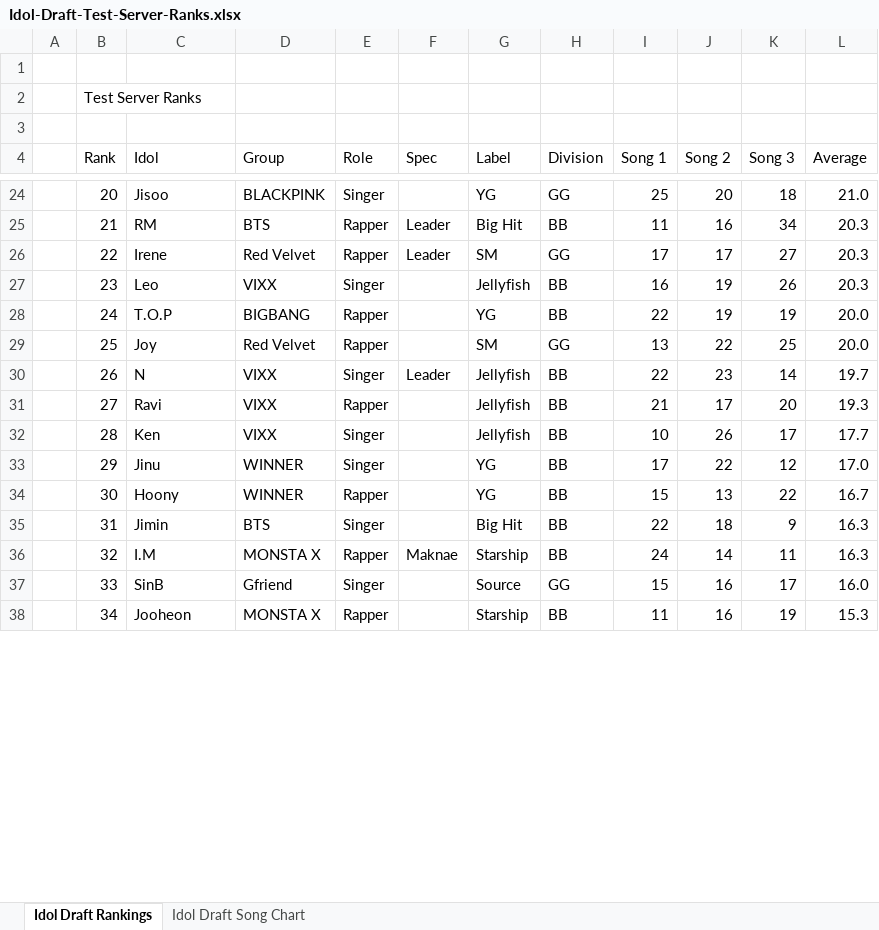
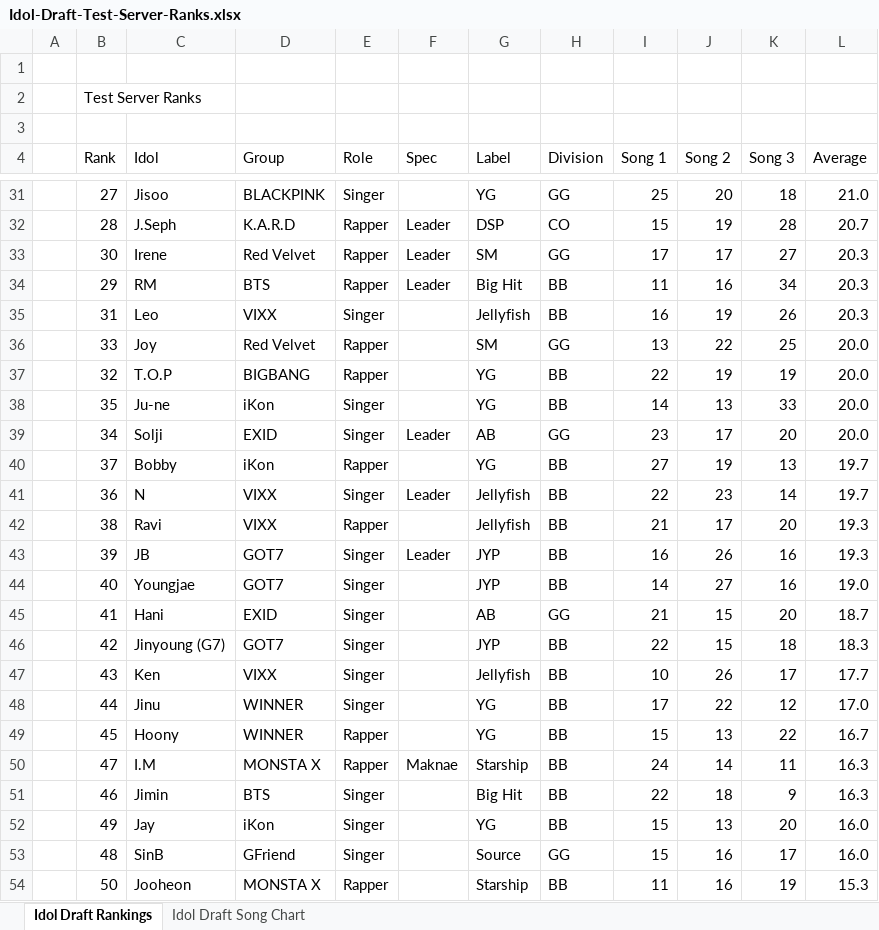
Before and after one commit to adhityav/IdolDraft, an Excel workbook: app/assets/spreadsheets/Idol-Draft-Test-Server-Ranks.xlsx, sheet Idol Draft Rankings, drawn as a sheet; only a part is shown, gaps mark what is left out; values as stored, in another font and other column widths than the file's, no cell formats; charts and pictures not drawn; removed rows and columns are numbered as before the commit, all else as after; the diff covers the shown part only; the diff names each change by its address in the sheet, - before the commit and + after, or states it on an @@ line.

```diff
--- a/app/assets/spreadsheets/Idol-Draft-Test-Server-Ranks.xlsx (sheet Idol Draft Rankings)
+++ b/app/assets/spreadsheets/Idol-Draft-Test-Server-Ranks.xlsx (sheet Idol Draft Rankings)
-B31 (Rank): 20
+B31 (Rank): 27
-row 25:  | 21 | RM | BTS | Rapper | Leader | Big Hit | BB | 11 | 16 | 34 | 20.3
+row 32:  | 28 | J.Seph | K.A.R.D | Rapper | Leader | DSP | CO | 15 | 19 | 28 | 20.7
-B33 (Rank): 22
+B33 (Rank): 30
+row 34:  | 29 | RM | BTS | Rapper | Leader | Big Hit | BB | 11 | 16 | 34 | 20.3
-B35 (Rank): 23
+B35 (Rank): 31
-row 28:  | 24 | T.O.P | BIGBANG | Rapper |  | YG | BB | 22 | 19 | 19 | 20.0
-B36 (Rank): 25
+B36 (Rank): 33
+row 37:  | 32 | T.O.P | BIGBANG | Rapper |  | YG | BB | 22 | 19 | 19 | 20.0
+row 38:  | 35 | Ju-ne | iKon | Singer |  | YG | BB | 14 | 13 | 33 | 20.0
+row 39:  | 34 | Solji | EXID | Singer | Leader | AB | GG | 23 | 17 | 20 | 20.0
+row 40:  | 37 | Bobby | iKon | Rapper |  | YG | BB | 27 | 19 | 13 | 19.7
-B41 (Rank): 26
+B41 (Rank): 36
-B42 (Rank): 27
+B42 (Rank): 38
+row 43:  | 39 | JB | GOT7 | Singer | Leader | JYP | BB | 16 | 26 | 16 | 19.3
+row 44:  | 40 | Youngjae | GOT7 | Singer |  | JYP | BB | 14 | 27 | 16 | 19.0
+row 45:  | 41 | Hani | EXID | Singer |  | AB | GG | 21 | 15 | 20 | 18.7
+row 46:  | 42 | Jinyoung (G7) | GOT7 | Singer |  | JYP | BB | 22 | 15 | 18 | 18.3
-B47 (Rank): 28
+B47 (Rank): 43
-B48 (Rank): 29
+B48 (Rank): 44
-B49 (Rank): 30
+B49 (Rank): 45
-row 35:  | 31 | Jimin | BTS | Singer |  | Big Hit | BB | 22 | 18 | 9 | 16.3
-B50 (Rank): 32
+B50 (Rank): 47
+row 51:  | 46 | Jimin | BTS | Singer |  | Big Hit | BB | 22 | 18 | 9 | 16.3
+row 52:  | 49 | Jay | iKon | Singer |  | YG | BB | 15 | 13 | 20 | 16.0
-B53 (Rank): 33
+B53 (Rank): 48
-D53 (Group): Gfriend
+D53 (Group): GFriend
-B54 (Rank): 34
+B54 (Rank): 50
```
Also changed, not shown: 26 added rows, 3 removed rows and 36 edited cells elsewhere in this sheet, cell formats, formulas that keep their value, 7 other files.
